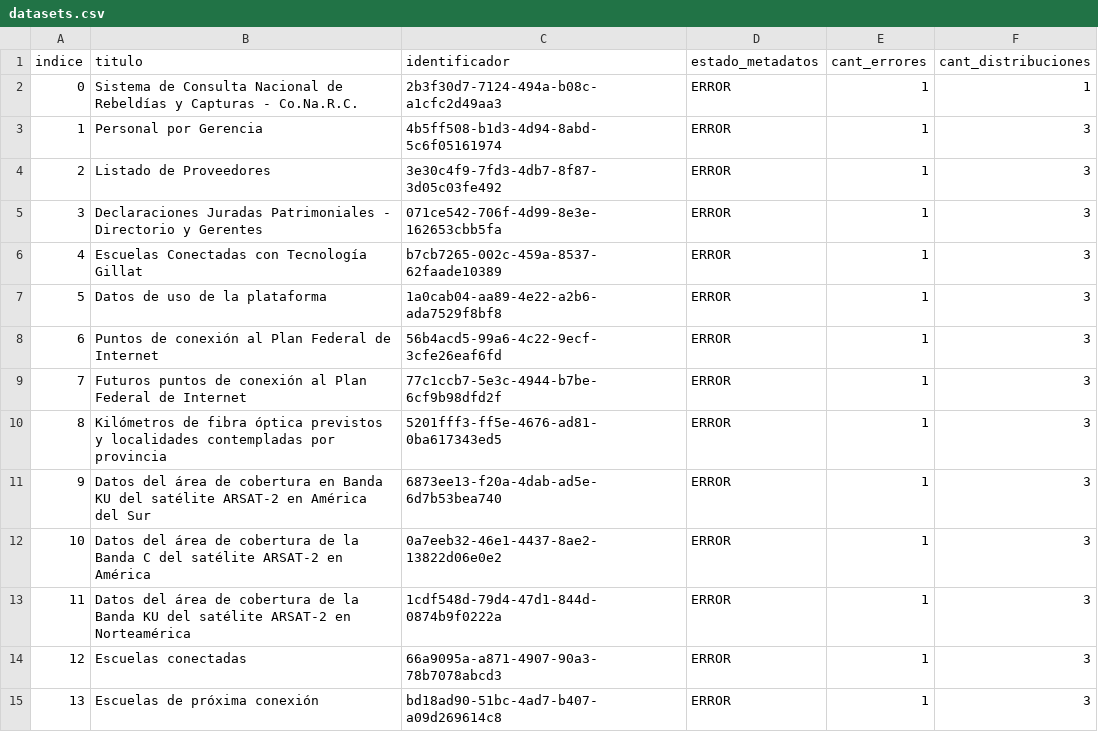
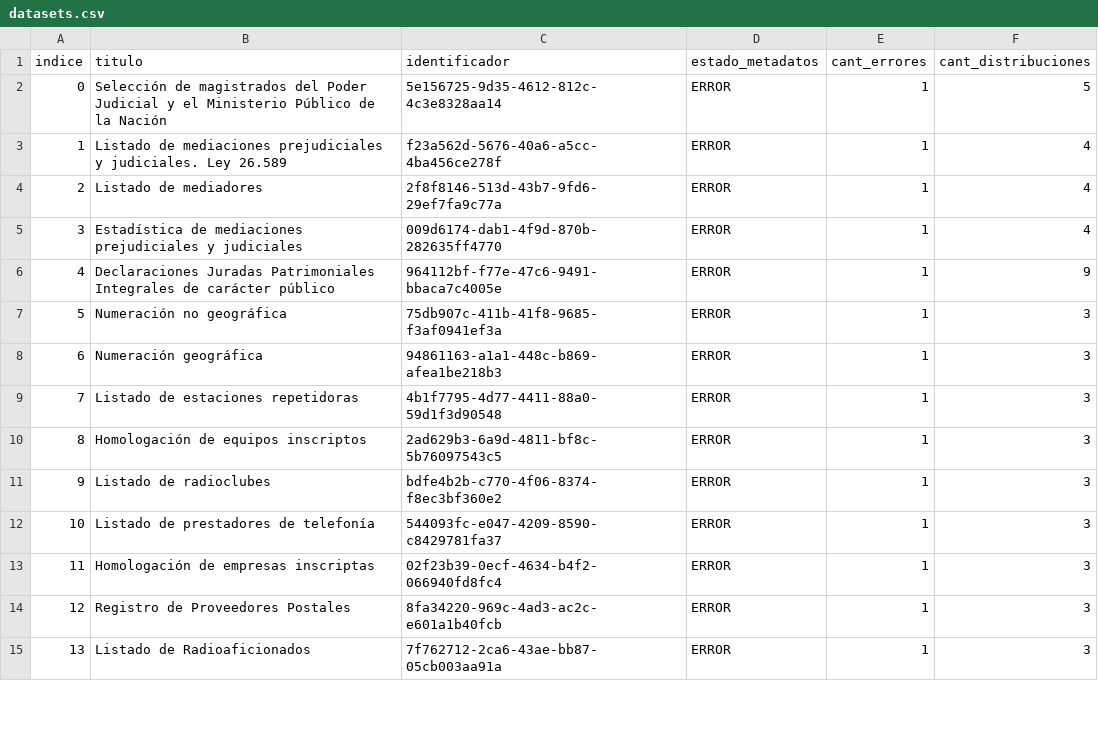
Before and after one commit to augustodevesa/libreria-catalogos, a CSV file: datosgobar/datasets.csv, drawn as a sheet; only a part is shown; the diff covers the shown part only.

Commit message:
Modifico archivo datosgobar/datasets.csv según cambios del 2017-09-09

```diff
--- a/datosgobar/datasets.csv
+++ b/datosgobar/datasets.csv
@@ -1,15 +1,15 @@
 indice,titulo,identificador,estado_metadatos,cant_errores,cant_distribuciones
-0,Sistema de Consulta Nacional de Rebeldías y Capturas - Co.Na.R.C.,2b3f30d7-7124-494a-b08c-a1cfc2d49aa3,ERROR,1,1
-1,Personal por Gerencia,4b5ff508-b1d3-4d94-8abd-5c6f05161974,ERROR,1,3
-2,Listado de Proveedores,3e30c4f9-7fd3-4db7-8f87-3d05c03fe492,ERROR,1,3
-3,Declaraciones Juradas Patrimoniales - Directorio y Gerentes,071ce542-706f-4d99-8e3e-162653cbb5fa,ERROR,1,3
-4,Escuelas Conectadas con Tecnología Gillat,b7cb7265-002c-459a-8537-62faade10389,ERROR,1,3
-5,Datos de uso de la plataforma,1a0cab04-aa89-4e22-a2b6-ada7529f8bf8,ERROR,1,3
-6,Puntos de conexión al Plan Federal de Internet,56b4acd5-99a6-4c22-9ecf-3cfe26eaf6fd,ERROR,1,3
-7,Futuros puntos de conexión al Plan Federal de Internet,77c1ccb7-5e3c-4944-b7be-6cf9b98dfd2f,ERROR,1,3
-8,Kilómetros de fibra óptica previstos y localidades contempladas por provincia,5201fff3-ff5e-4676-ad81-0ba617343ed5,ERROR,1,3
-9,Datos del área de cobertura en Banda KU del satélite ARSAT-2 en América del Sur,6873ee13-f20a-4dab-ad5e-6d7b53bea740,ERROR,1,3
-10,Datos del área de cobertura de la Banda C del satélite ARSAT-2 en América,0a7eeb32-46e1-4437-8ae2-13822d06e0e2,ERROR,1,3
-11,Datos del área de cobertura de la Banda KU del satélite ARSAT-2 en Norteamérica,1cdf548d-79d4-47d1-844d-0874b9f0222a,ERROR,1,3
-12,Escuelas conectadas,66a9095a-a871-4907-90a3-78b7078abcd3,ERROR,1,3
-13,Escuelas de próxima conexión,bd18ad90-51bc-4ad7-b407-a09d269614c8,ERROR,1,3
+0,Selección de magistrados del Poder Judicial y el Ministerio Público de la Nación,5e156725-9d35-4612-812c-4c3e8328aa14,ERROR,1,5
+1,Listado de mediaciones prejudiciales y judiciales. Ley 26.589,f23a562d-5676-40a6-a5cc-4ba456ce278f,ERROR,1,4
+2,Listado de mediadores,2f8f8146-513d-43b7-9fd6-29ef7fa9c77a,ERROR,1,4
+3,Estadística de mediaciones prejudiciales y judiciales,009d6174-dab1-4f9d-870b-282635ff4770,ERROR,1,4
+4,Declaraciones Juradas Patrimoniales Integrales de carácter público,964112bf-f77e-47c6-9491-bbaca7c4005e,ERROR,1,9
+5,Numeración no geográfica,75db907c-411b-41f8-9685-f3af0941ef3a,ERROR,1,3
+6,Numeración geográfica,94861163-a1a1-448c-b869-afea1be218b3,ERROR,1,3
+7,Listado de estaciones repetidoras,4b1f7795-4d77-4411-88a0-59d1f3d90548,ERROR,1,3
+8,Homologación de equipos inscriptos,2ad629b3-6a9d-4811-bf8c-5b76097543c5,ERROR,1,3
+9,Listado de radioclubes,bdfe4b2b-c770-4f06-8374-f8ec3bf360e2,ERROR,1,3
+10,Listado de prestadores de telefonía,544093fc-e047-4209-8590-c8429781fa37,ERROR,1,3
+11,Homologación de empresas inscriptas,02f23b39-0ecf-4634-b4f2-066940fd8fc4,ERROR,1,3
+12,Registro de Proveedores Postales,8fa34220-969c-4ad3-ac2c-e601a1b40fcb,ERROR,1,3
+13,Listado de Radioaficionados,7f762712-2ca6-43ae-bb87-05cb003aa91a,ERROR,1,3
```
Also changed, not shown: 153 edited cells elsewhere in this file.
